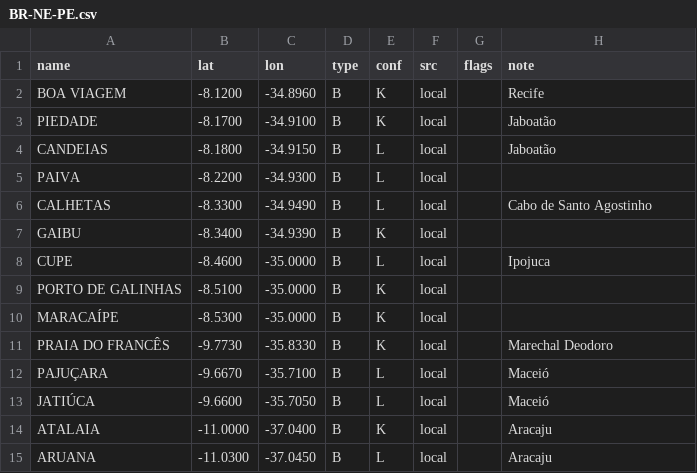
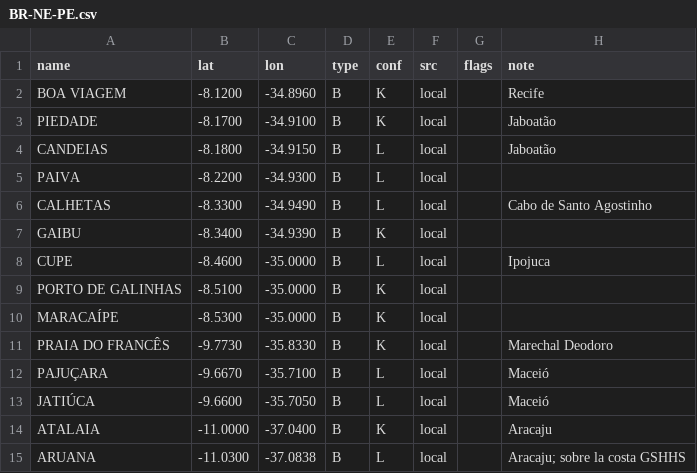
Before and after one commit to scgm11/surf-dawn-data, a CSV file: seeds/spots/BR-NE-PE.csv, drawn as a sheet.

```diff
--- a/seeds/spots/BR-NE-PE.csv
+++ b/seeds/spots/BR-NE-PE.csv
@@ -14,2 +14,2 @@ JATIÚCA,-9.6600,-35.7050,B,L,local,,Maceió
 ATALAIA,-11.0000,-37.0400,B,K,local,,Aracaju
-ARUANA,-11.0300,-37.0450,B,L,local,,Aracaju
+ARUANA,-11.0300,-37.0838,B,L,local,,Aracaju; sobre la costa GSHHS
```
Also changed, not shown: seeds/spots/BR-NE-CE.csv, seeds/spots/CL-MAU.csv, 2 other files.
